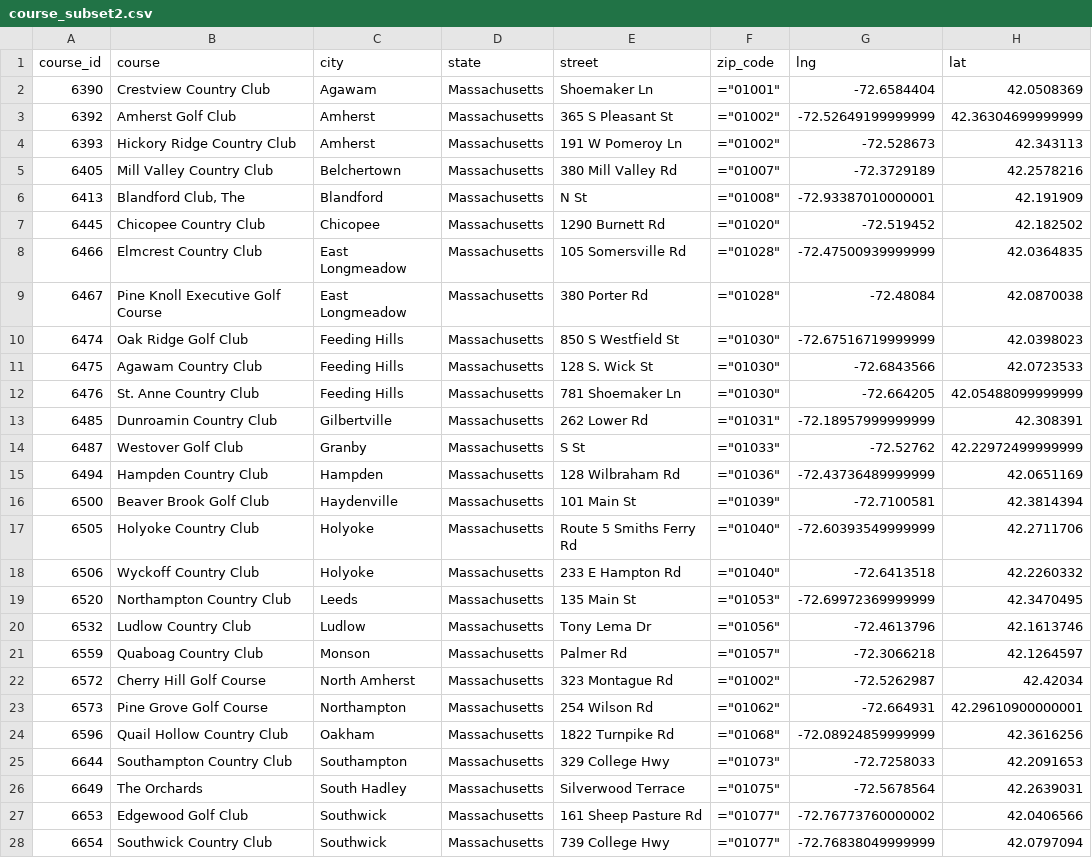
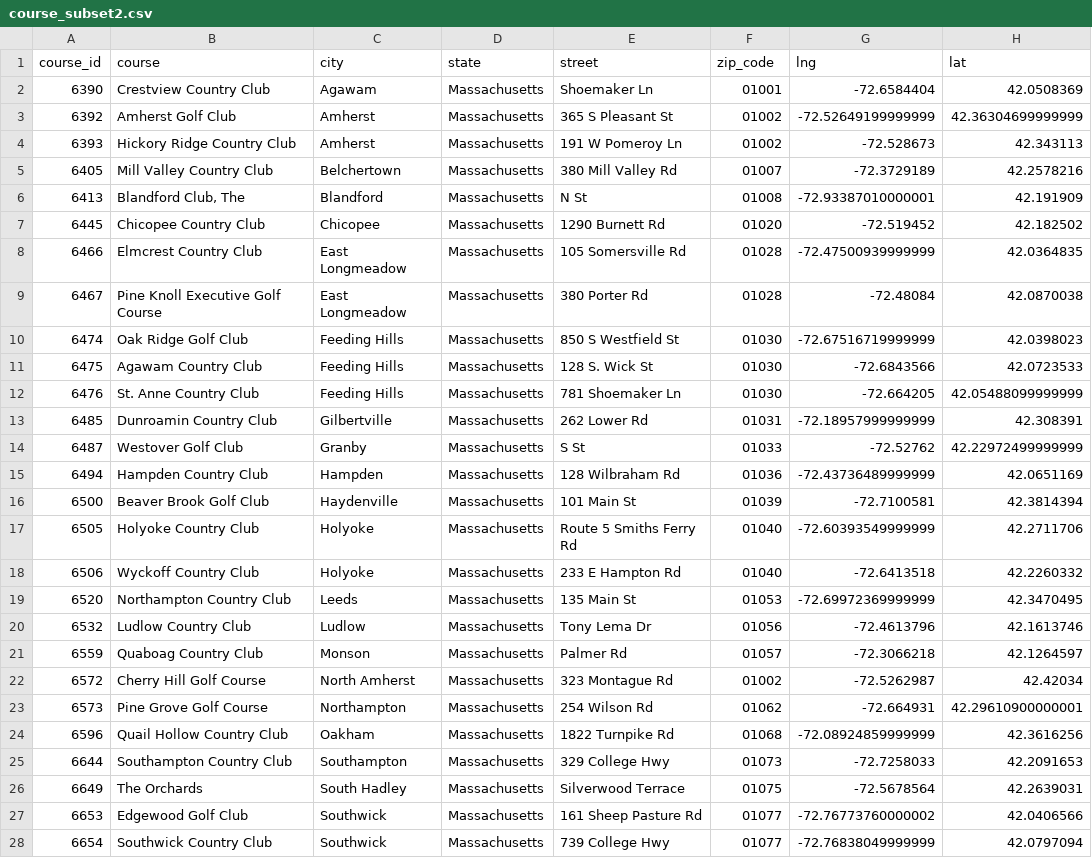
Before and after one commit to emilyfrels/project-2, a CSV file: results/course_subset2.csv, drawn as a sheet; only a part is shown; the diff covers the shown part only; the diff names each change by its address in the sheet, - before the commit and + after, or states it on an @@ line.

```diff
--- a/results/course_subset2.csv
+++ b/results/course_subset2.csv
-F2 (zip_code): ="01001"
+F2 (zip_code): 01001
-F3:F4 (zip_code): ="01002"
+F3:F4 (zip_code): 01002
-F5 (zip_code): ="01007"
+F5 (zip_code): 01007
-F6 (zip_code): ="01008"
+F6 (zip_code): 01008
-F7 (zip_code): ="01020"
+F7 (zip_code): 01020
-F8:F9 (zip_code): ="01028"
+F8:F9 (zip_code): 01028
-F10:F12 (zip_code): ="01030"
+F10:F12 (zip_code): 01030
-F13 (zip_code): ="01031"
+F13 (zip_code): 01031
-F14 (zip_code): ="01033"
+F14 (zip_code): 01033
-F15 (zip_code): ="01036"
+F15 (zip_code): 01036
-F16 (zip_code): ="01039"
+F16 (zip_code): 01039
-F17:F18 (zip_code): ="01040"
+F17:F18 (zip_code): 01040
-F19 (zip_code): ="01053"
+F19 (zip_code): 01053
-F20 (zip_code): ="01056"
+F20 (zip_code): 01056
-F21 (zip_code): ="01057"
+F21 (zip_code): 01057
-F22 (zip_code): ="01002"
+F22 (zip_code): 01002
-F23 (zip_code): ="01062"
+F23 (zip_code): 01062
-F24 (zip_code): ="01068"
+F24 (zip_code): 01068
-F25 (zip_code): ="01073"
+F25 (zip_code): 01073
-F26 (zip_code): ="01075"
+F26 (zip_code): 01075
-F27:F28 (zip_code): ="01077"
+F27:F28 (zip_code): 01077
```
Also changed, not shown: 1 added row and 74 edited cells elsewhere in this file, results/course_subset.csv, 2 other files.
